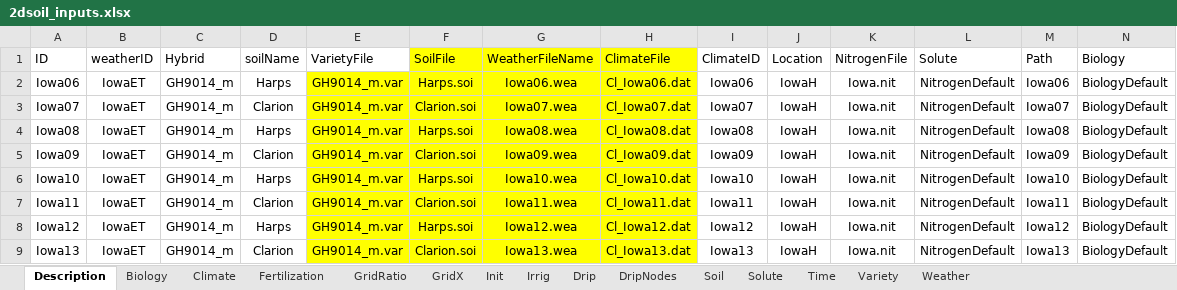
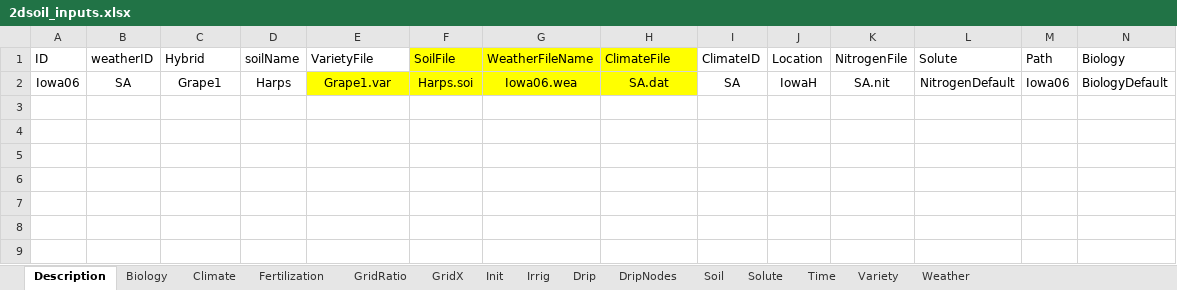
Before and after one commit to ARS-CSGCL-DT/2DSOIL_Grape, an Excel workbook: 2dsoil_inputs.xlsx, sheet Description, drawn as a sheet; values as stored, in another font and other column widths than the file's, no borders; the diff names each change by its address in the sheet, - before the commit and + after, or states it on an @@ line.

```diff
--- a/2dsoil_inputs.xlsx (sheet Description)
+++ b/2dsoil_inputs.xlsx (sheet Description)
-B2 (weatherID): IowaET
+B2 (weatherID): SA
-C2 (Hybrid): GH9014_m
+C2 (Hybrid): Grape1
-E2 (VarietyFile): GH9014_m.var
+E2 (VarietyFile): Grape1.var
-H2 (ClimateFile): Cl_Iowa06.dat
+H2 (ClimateFile): SA.dat
-I2 (ClimateID): Iowa06
+I2 (ClimateID): SA
-K2 (NitrogenFile): Iowa.nit
+K2 (NitrogenFile): SA.nit
-row 3: Iowa07 | IowaET | GH9014_m | Clarion | GH9014_m.var | Clarion.soi | Iowa07.wea | Cl_Iowa07.dat | Iowa07 | IowaH | Iowa.nit | NitrogenDefault | Iowa07 | BiologyDefault
-row 4: Iowa08 | IowaET | GH9014_m | Harps | GH9014_m.var | Harps.soi | Iowa08.wea | Cl_Iowa08.dat | Iowa08 | IowaH | Iowa.nit | NitrogenDefault | Iowa08 | BiologyDefault
-row 5: Iowa09 | IowaET | GH9014_m | Clarion | GH9014_m.var | Clarion.soi | Iowa09.wea | Cl_Iowa09.dat | Iowa09 | IowaH | Iowa.nit | NitrogenDefault | Iowa09 | BiologyDefault
-row 6: Iowa10 | IowaET | GH9014_m | Harps | GH9014_m.var | Harps.soi | Iowa10.wea | Cl_Iowa10.dat | Iowa10 | IowaH | Iowa.nit | NitrogenDefault | Iowa10 | BiologyDefault
-row 7: Iowa11 | IowaET | GH9014_m | Clarion | GH9014_m.var | Clarion.soi | Iowa11.wea | Cl_Iowa11.dat | Iowa11 | IowaH | Iowa.nit | NitrogenDefault | Iowa11 | BiologyDefault
-row 8: Iowa12 | IowaET | GH9014_m | Harps | GH9014_m.var | Harps.soi | Iowa12.wea | Cl_Iowa12.dat | Iowa12 | IowaH | Iowa.nit | NitrogenDefault | Iowa12 | BiologyDefault
-row 9: Iowa13 | IowaET | GH9014_m | Clarion | GH9014_m.var | Clarion.soi | Iowa13.wea | Cl_Iowa13.dat | Iowa13 | IowaH | Iowa.nit | NitrogenDefault | Iowa13 | BiologyDefault
```
Also changed, not shown: sheet Climate, sheet Variety, sheet Init, sheet Time, sheet Fertilization, 14 other files.
